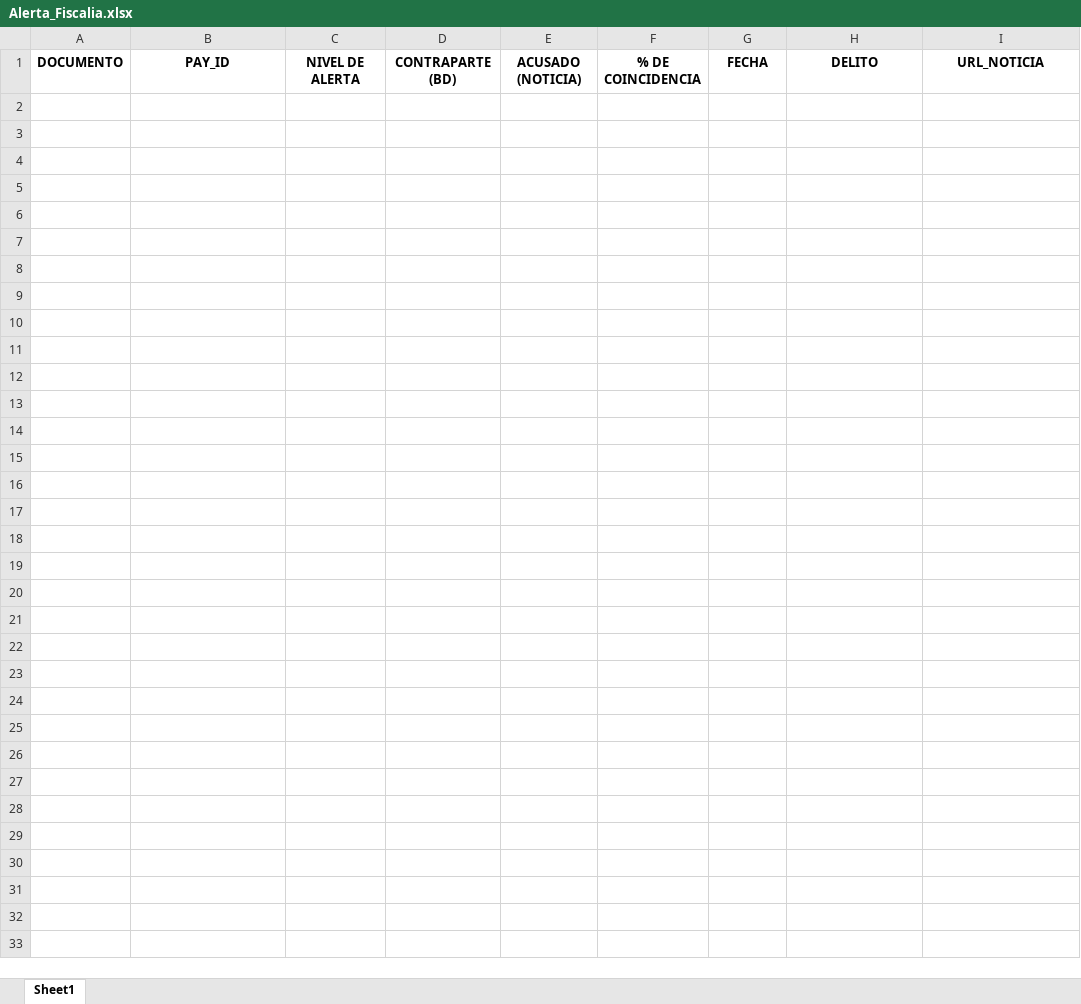
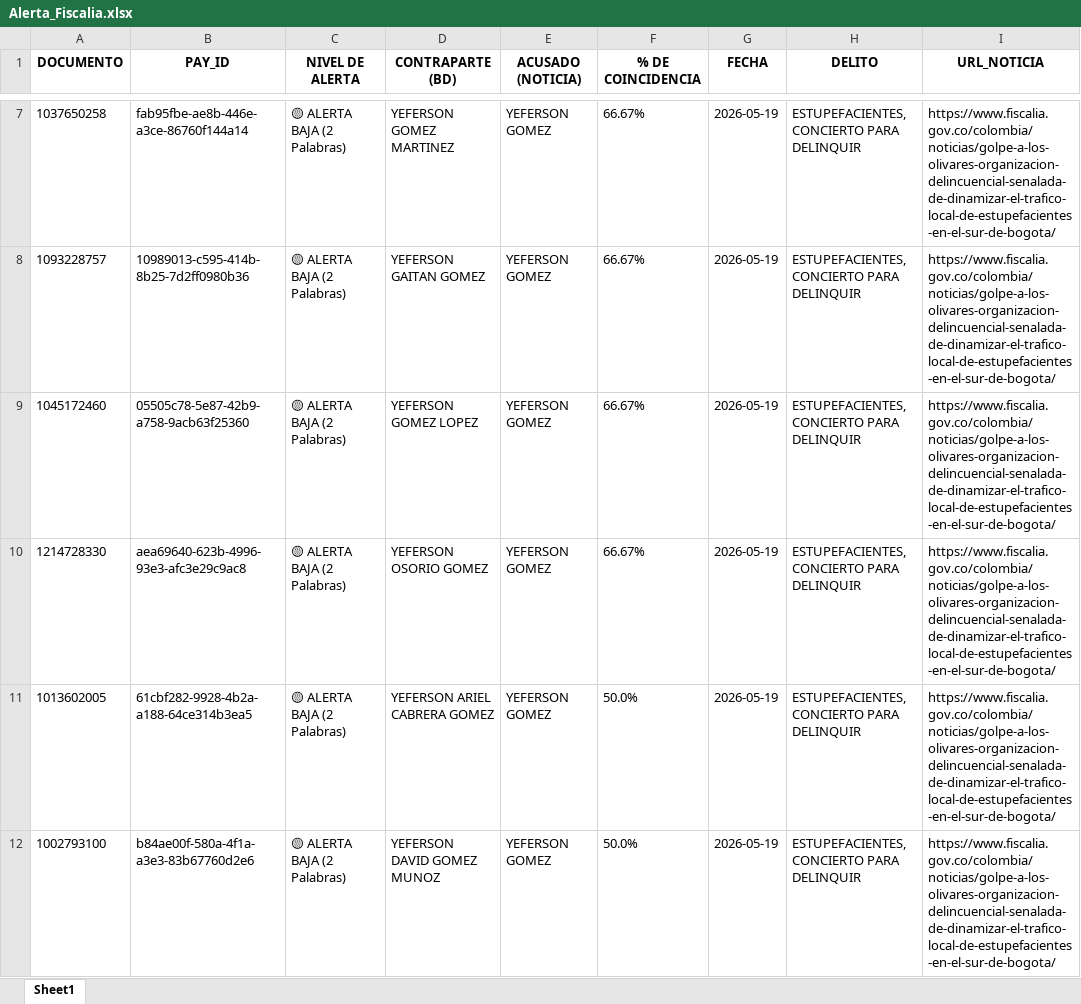
Before and after one commit to santiagolizarazo-bot/robot-alerta-fiscalia, an Excel workbook: Alerta_Fiscalia.xlsx, sheet Sheet1, drawn as a sheet; only a part is shown, gaps mark what is left out; values as stored, in another font and other column widths than the file's, no borders; the diff covers the shown part only; the diff names each change by its address in the sheet, - before the commit and + after, or states it on an @@ line.

```diff
--- a/Alerta_Fiscalia.xlsx (sheet Sheet1)
+++ b/Alerta_Fiscalia.xlsx (sheet Sheet1)
+row 7: 1037650258 | fab95fbe-ae8b-446e-a3ce-86760f144a14 | 🟡 ALERTA BAJA (2 Palabras) | YEFERSON GOMEZ MARTINEZ | YEFERSON GOMEZ | 66.67% | 2026-05-19 | ESTUPEFACIENTES, CONCIERTO PARA DELINQUIR | https://www.fiscalia.gov.co/colombia/noticias/golpe-a-los-olivares-organizacion-delincuencial-senalada-de-dinamizar-el-trafico-local-de-estupefacientes-en-el-sur-de-bogota/
+row 8: 1093228757 | 10989013-c595-414b-8b25-7d2ff0980b36 | 🟡 ALERTA BAJA (2 Palabras) | YEFERSON GAITAN GOMEZ | YEFERSON GOMEZ | 66.67% | 2026-05-19 | ESTUPEFACIENTES, CONCIERTO PARA DELINQUIR | https://www.fiscalia.gov.co/colombia/noticias/golpe-a-los-olivares-organizacion-delincuencial-senalada-de-dinamizar-el-trafico-local-de-estupefacientes-en-el-sur-de-bogota/
+row 9: 1045172460 | 05505c78-5e87-42b9-a758-9acb63f25360 | 🟡 ALERTA BAJA (2 Palabras) | YEFERSON GOMEZ LOPEZ | YEFERSON GOMEZ | 66.67% | 2026-05-19 | ESTUPEFACIENTES, CONCIERTO PARA DELINQUIR | https://www.fiscalia.gov.co/colombia/noticias/golpe-a-los-olivares-organizacion-delincuencial-senalada-de-dinamizar-el-trafico-local-de-estupefacientes-en-el-sur-de-bogota/
+row 10: 1214728330 | aea69640-623b-4996-93e3-afc3e29c9ac8 | 🟡 ALERTA BAJA (2 Palabras) | YEFERSON OSORIO GOMEZ | YEFERSON GOMEZ | 66.67% | 2026-05-19 | ESTUPEFACIENTES, CONCIERTO PARA DELINQUIR | https://www.fiscalia.gov.co/colombia/noticias/golpe-a-los-olivares-organizacion-delincuencial-senalada-de-dinamizar-el-trafico-local-de-estupefacientes-en-el-sur-de-bogota/
+row 11: 1013602005 | 61cbf282-9928-4b2a-a188-64ce314b3ea5 | 🟡 ALERTA BAJA (2 Palabras) | YEFERSON ARIEL CABRERA GOMEZ | YEFERSON GOMEZ | 50.0% | 2026-05-19 | ESTUPEFACIENTES, CONCIERTO PARA DELINQUIR | https://www.fiscalia.gov.co/colombia/noticias/golpe-a-los-olivares-organizacion-delincuencial-senalada-de-dinamizar-el-trafico-local-de-estupefacientes-en-el-sur-de-bogota/
+row 12: 1002793100 | b84ae00f-580a-4f1a-a3e3-83b67760d2e6 | 🟡 ALERTA BAJA (2 Palabras) | YEFERSON DAVID GOMEZ MUNOZ | YEFERSON GOMEZ | 50.0% | 2026-05-19 | ESTUPEFACIENTES, CONCIERTO PARA DELINQUIR | https://www.fiscalia.gov.co/colombia/noticias/golpe-a-los-olivares-organizacion-delincuencial-senalada-de-dinamizar-el-trafico-local-de-estupefacientes-en-el-sur-de-bogota/
```
Also changed, not shown: 5 added rows elsewhere in this sheet.
